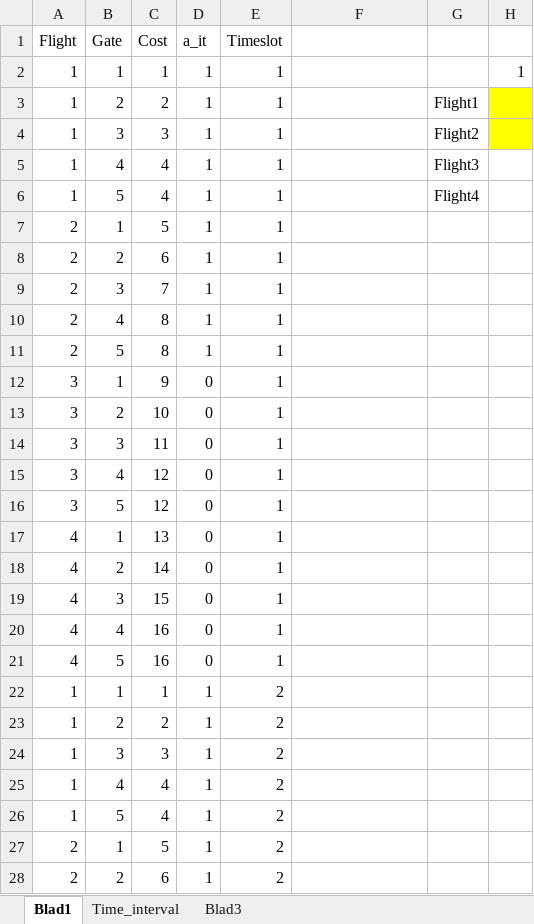
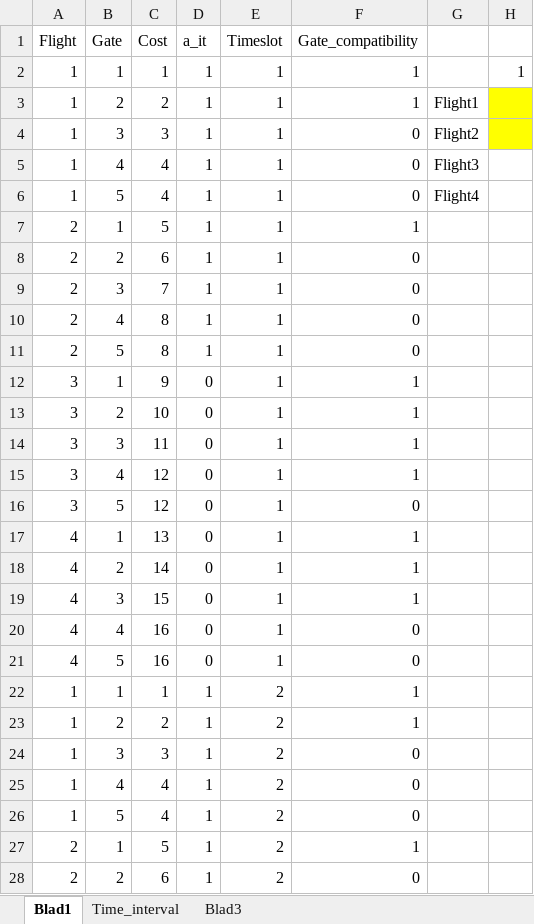
Before and after one commit to dschoon98/OperationsOptimization, an Excel workbook: dataset.xlsx, sheet Blad1, drawn as a sheet; only a part is shown; values as stored, in another font and other column widths than the file's, no borders; the diff covers the shown part only; the diff names each change by its address in the sheet, - before the commit and + after, or states it on an @@ line.

```diff
--- a/dataset.xlsx (sheet Blad1)
+++ b/dataset.xlsx (sheet Blad1)
-F1: (empty)
+F1: Gate_compatibility
-F2:F3 (Gate_compatibility): (empty)
+F2:F3 (Gate_compatibility): 1
-F4:F6 (Gate_compatibility): (empty)
+F4:F6 (Gate_compatibility): 0
-F7 (Gate_compatibility): (empty)
+F7 (Gate_compatibility): 1
-F8:F11 (Gate_compatibility): (empty)
+F8:F11 (Gate_compatibility): 0
-F12:F15 (Gate_compatibility): (empty)
+F12:F15 (Gate_compatibility): 1
-F16 (Gate_compatibility): (empty)
+F16 (Gate_compatibility): 0
-F17:F19 (Gate_compatibility): (empty)
+F17:F19 (Gate_compatibility): 1
-F20:F21 (Gate_compatibility): (empty)
+F20:F21 (Gate_compatibility): 0
-F22:F23 (Gate_compatibility): (empty)
+F22:F23 (Gate_compatibility): 1
-F24:F26 (Gate_compatibility): (empty)
+F24:F26 (Gate_compatibility): 0
-F27 (Gate_compatibility): (empty)
+F27 (Gate_compatibility): 1
-F28 (Gate_compatibility): (empty)
+F28 (Gate_compatibility): 0
```
Also changed, not shown: 33 edited cells elsewhere in this sheet, 1 other file.
